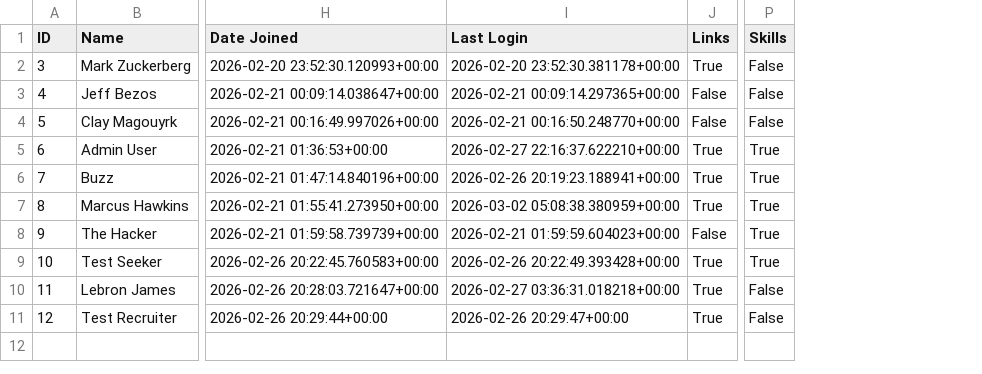
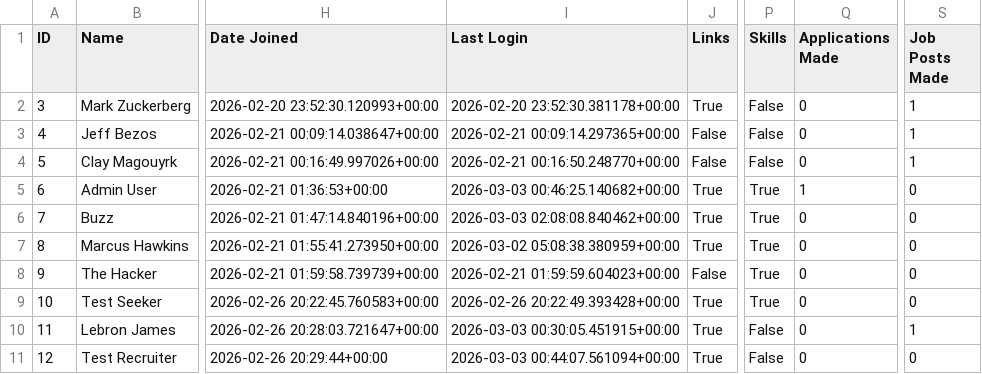
Before and after one commit to Bobbyiii21/TalentTrek, a CSV file: accounts/UserData.csv, drawn as a sheet; only a part is shown, gaps mark what is left out; the diff names each change by its address in the sheet, - before the commit and + after, or states it on an @@ line.

```diff
--- a/accounts/UserData.csv
+++ b/accounts/UserData.csv
+column Q (Applications Made), rows 2-11: 0 | 0 | 0 | 1 | 0 | 0 | 0 | 0 | 0 | 0
+column S (Job Posts Made), rows 2-11: 1 | 1 | 1 | 0 | 0 | 0 | 0 | 0 | 1 | 0
-I5 (Last Login): 2026-02-27 22:16:37.622210+00:00
+I5 (Last Login): 2026-03-03 00:46:25.140682+00:00
-I6 (Last Login): 2026-02-26 20:19:23.188941+00:00
+I6 (Last Login): 2026-03-03 02:08:08.840462+00:00
-I10 (Last Login): 2026-02-27 03:36:31.018218+00:00
+I10 (Last Login): 2026-03-03 00:30:05.451915+00:00
-I11 (Last Login): 2026-02-26 20:29:47+00:00
+I11 (Last Login): 2026-03-03 00:44:07.561094+00:00
```
Also changed, not shown: 7 other files.
